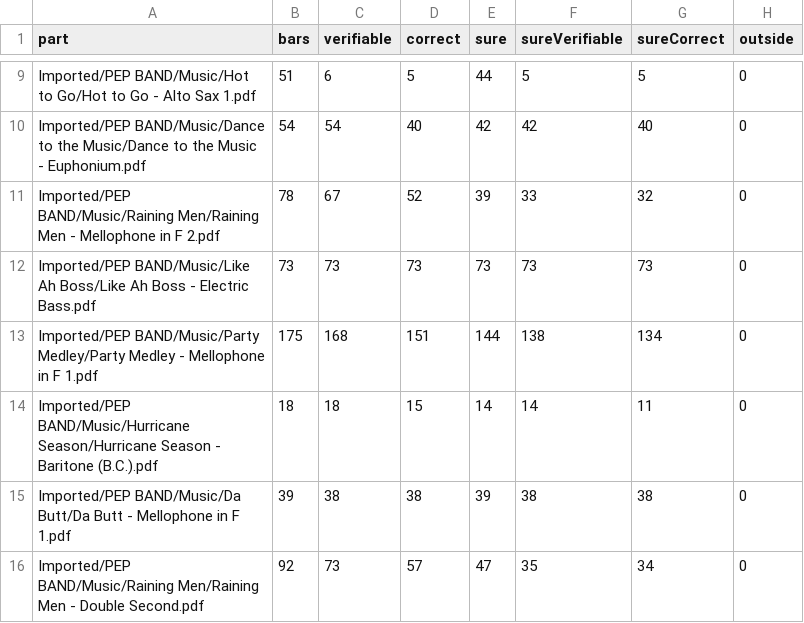
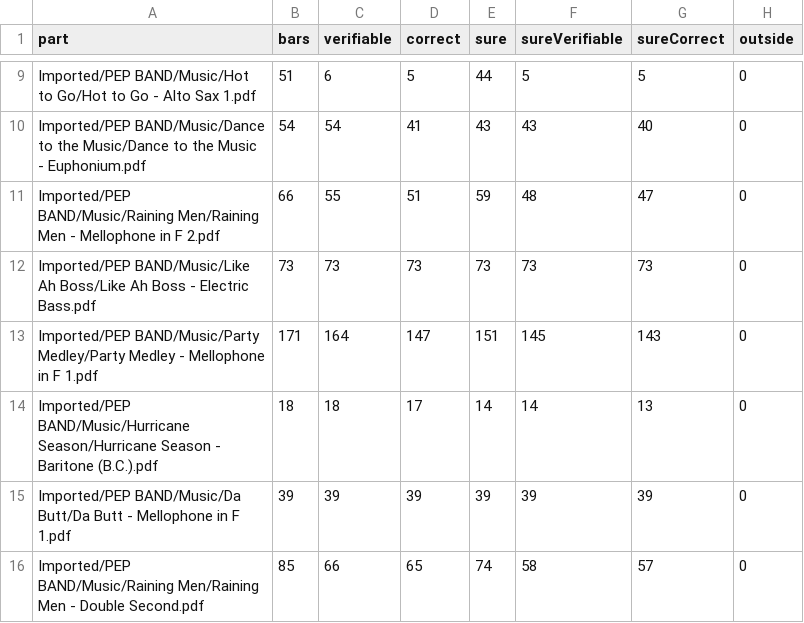
Before and after one commit to williebob555-lab/InkSlate, a TSV file: sheets-desktop/bench/clean-dev.tsv, drawn as a sheet; only a part is shown, gaps mark what is left out; the diff covers the shown part only; the diff names each change by its address in the sheet, - before the commit and + after, or states it on an @@ line.

```diff
--- a/sheets-desktop/bench/clean-dev.tsv
+++ b/sheets-desktop/bench/clean-dev.tsv
-D10 (correct): 40
+D10 (correct): 41
-E10 (sure): 42
+E10 (sure): 43
-F10 (sureVerifiable): 42
+F10 (sureVerifiable): 43
-B11 (bars): 78
+B11 (bars): 66
-C11 (verifiable): 67
+C11 (verifiable): 55
-D11 (correct): 52
+D11 (correct): 51
-E11 (sure): 39
+E11 (sure): 59
-F11 (sureVerifiable): 33
+F11 (sureVerifiable): 48
-G11 (sureCorrect): 32
+G11 (sureCorrect): 47
-B13 (bars): 175
+B13 (bars): 171
-C13 (verifiable): 168
+C13 (verifiable): 164
-D13 (correct): 151
+D13 (correct): 147
-E13 (sure): 144
+E13 (sure): 151
-F13 (sureVerifiable): 138
+F13 (sureVerifiable): 145
-G13 (sureCorrect): 134
+G13 (sureCorrect): 143
-D14 (correct): 15
+D14 (correct): 17
-G14 (sureCorrect): 11
+G14 (sureCorrect): 13
-C15 (verifiable): 38
+C15 (verifiable): 39
-D15 (correct): 38
+D15 (correct): 39
-F15 (sureVerifiable): 38
+F15 (sureVerifiable): 39
-G15 (sureCorrect): 38
+G15 (sureCorrect): 39
-B16 (bars): 92
+B16 (bars): 85
-C16 (verifiable): 73
+C16 (verifiable): 66
-D16 (correct): 57
+D16 (correct): 65
-E16 (sure): 47
+E16 (sure): 74
-F16 (sureVerifiable): 35
+F16 (sureVerifiable): 58
-G16 (sureCorrect): 34
+G16 (sureCorrect): 57
```
Also changed, not shown: 115 edited cells elsewhere in this file, sheets-desktop/bench/clean-test.tsv, sheets-desktop/bench/scan-dev.tsv, 5 other files.
